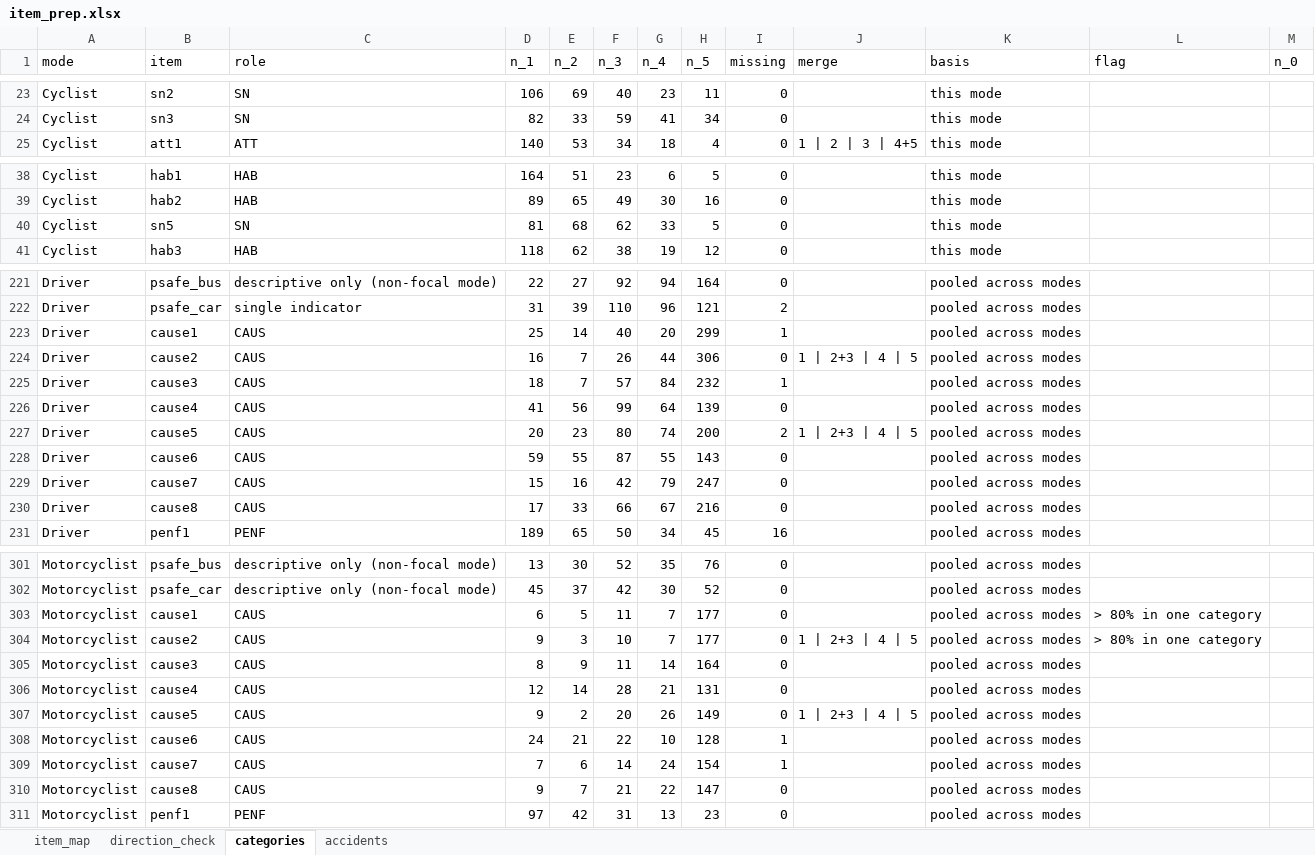
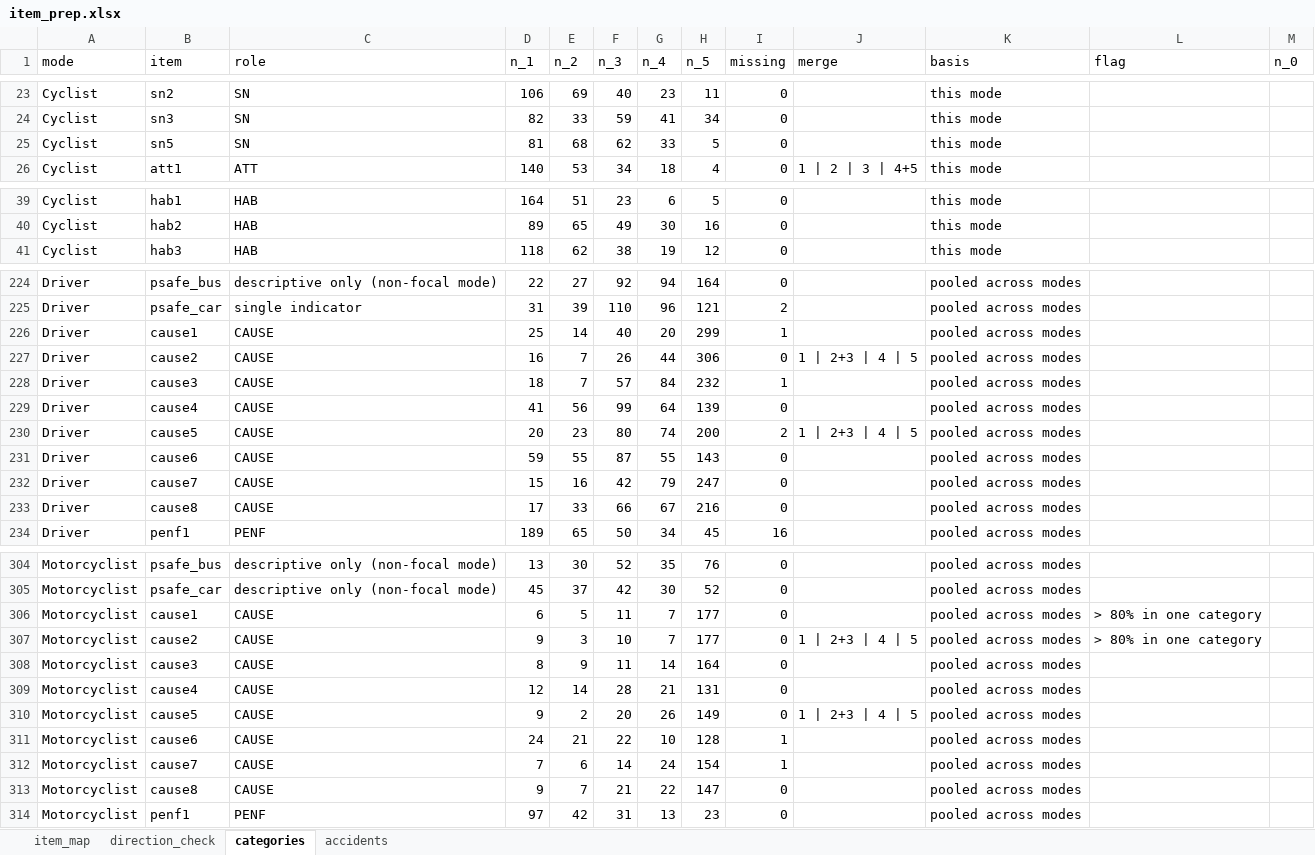
Before and after one commit to Fatemeh-s-tabatabaei/SEM-for-Road-User-Behavior, an Excel workbook: ItemPrep/item_prep.xlsx, sheet categories, drawn as a sheet; only a part is shown, gaps mark what is left out; values as stored, in another font and other column widths than the file's, no borders; addresses are those after the commit; the diff covers the shown part only; the diff names each change by its address in the sheet, - before the commit and + after, or states it on an @@ line.

```diff
--- a/ItemPrep/item_prep.xlsx (sheet categories)
+++ b/ItemPrep/item_prep.xlsx (sheet categories)
@@ row 40 moved to row 25: Cyclist @@
-C226:C233 (role): CAUS
+C226:C233 (role): CAUSE
-C306:C313 (role): CAUS
+C306:C313 (role): CAUSE
```
Also changed, not shown: 3 added rows, 1 moved row and 16 edited cells elsewhere in this sheet, sheet item_map, sheet direction_check, 23 other files.
